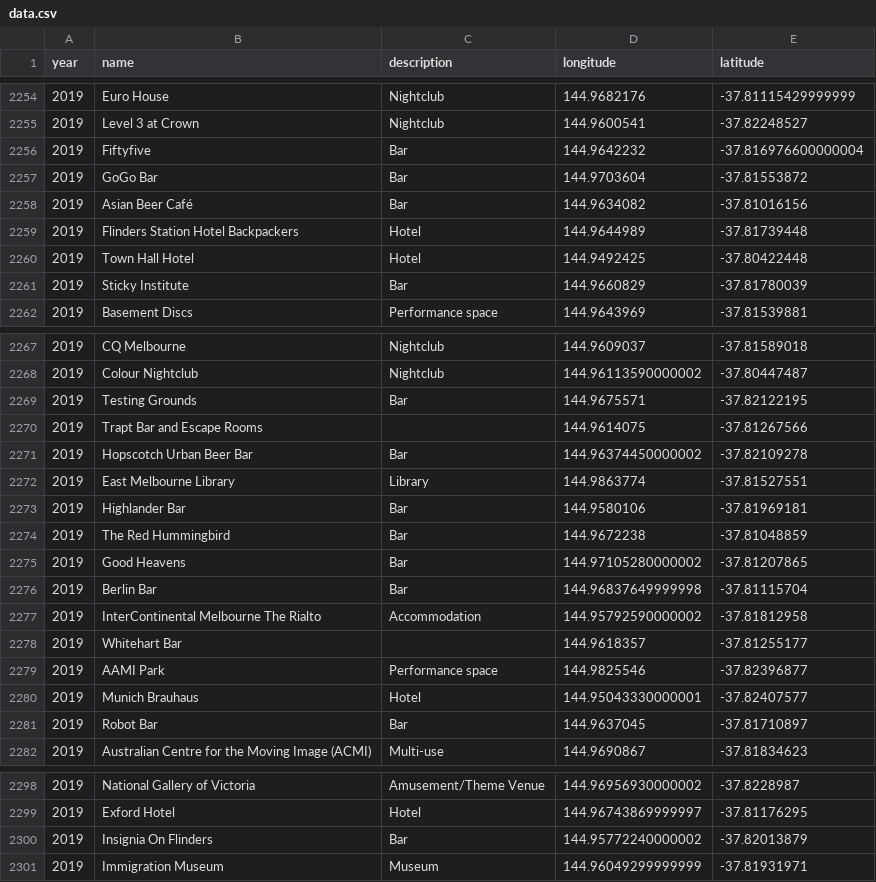
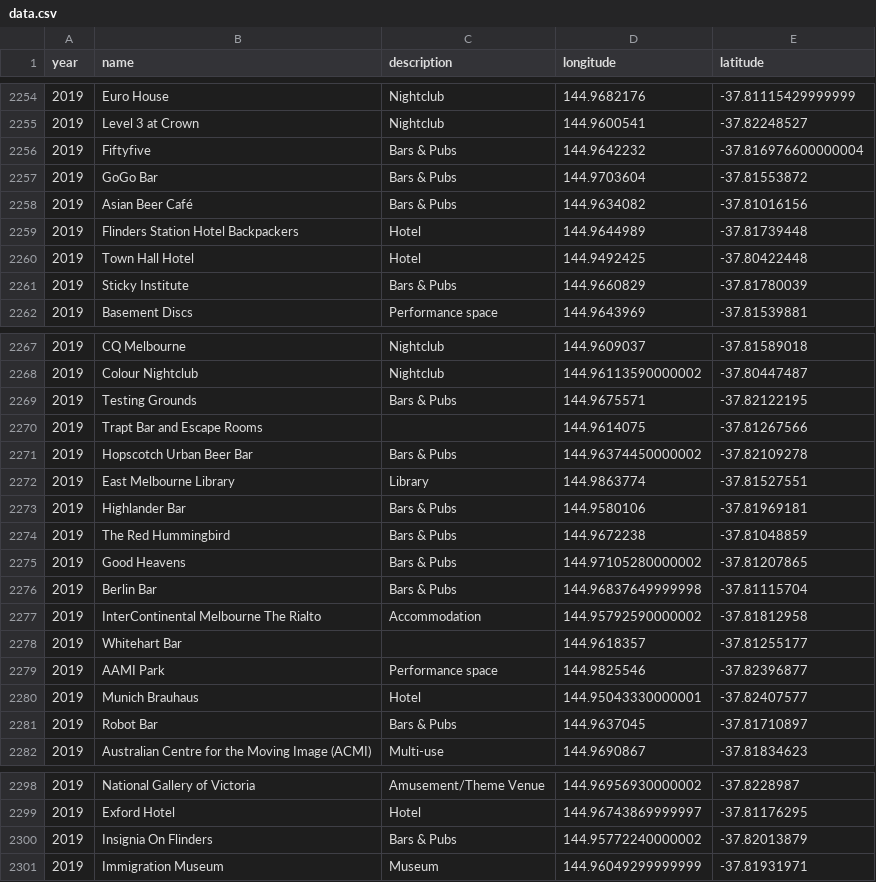
Before and after one commit to advait22/GEOM90007, a CSV file: backend/data.csv, drawn as a sheet; only a part is shown, gaps mark what is left out; the diff covers the shown part only.

```diff
--- a/backend/data.csv
+++ b/backend/data.csv
@@ -2255,8 +2255,8 @@ year,name,description,longitude,latitude
 2019,Level 3 at Crown,Nightclub,144.9600541,-37.82248527
-2019,Fiftyfive,Bar,144.9642232,-37.816976600000004
-2019,GoGo Bar,Bar,144.9703604,-37.81553872
-2019,Asian Beer Café,Bar,144.9634082,-37.81016156
+2019,Fiftyfive,Bars & Pubs,144.9642232,-37.816976600000004
+2019,GoGo Bar,Bars & Pubs,144.9703604,-37.81553872
+2019,Asian Beer Café,Bars & Pubs,144.9634082,-37.81016156
 2019,Flinders Station Hotel Backpackers,Hotel,144.9644989,-37.81739448
 2019,Town Hall Hotel,Hotel,144.9492425,-37.80422448
-2019,Sticky Institute,Bar,144.9660829,-37.81780039
+2019,Sticky Institute,Bars & Pubs,144.9660829,-37.81780039
 2019,Basement Discs,Performance space,144.9643969,-37.81539881
@@ -2268,10 +2268,10 @@ year,name,description,longitude,latitude
 2019,Colour Nightclub,Nightclub,144.96113590000002,-37.80447487
-2019,Testing Grounds,Bar,144.9675571,-37.82122195
+2019,Testing Grounds,Bars & Pubs,144.9675571,-37.82122195
 2019,Trapt Bar and Escape Rooms, ,144.9614075,-37.81267566
-2019,Hopscotch Urban Beer Bar,Bar,144.96374450000002,-37.82109278
+2019,Hopscotch Urban Beer Bar,Bars & Pubs,144.96374450000002,-37.82109278
 2019,East Melbourne Library,Library,144.9863774,-37.81527551
-2019,Highlander Bar,Bar,144.9580106,-37.81969181
-2019,The Red Hummingbird,Bar,144.9672238,-37.81048859
-2019,Good Heavens,Bar,144.97105280000002,-37.81207865
-2019,Berlin Bar,Bar,144.96837649999998,-37.81115704
+2019,Highlander Bar,Bars & Pubs,144.9580106,-37.81969181
+2019,The Red Hummingbird,Bars & Pubs,144.9672238,-37.81048859
+2019,Good Heavens,Bars & Pubs,144.97105280000002,-37.81207865
+2019,Berlin Bar,Bars & Pubs,144.96837649999998,-37.81115704
 2019,InterContinental Melbourne The Rialto,Accommodation,144.95792590000002,-37.81812958
@@ -2280,3 +2280,3 @@ year,name,description,longitude,latitude
 2019,Munich Brauhaus,Hotel,144.95043330000001,-37.82407577
-2019,Robot Bar,Bar,144.9637045,-37.81710897
+2019,Robot Bar,Bars & Pubs,144.9637045,-37.81710897
 2019,Australian Centre for the Moving Image (ACMI),Multi-use,144.9690867,-37.81834623
@@ -2299,3 +2299,3 @@ year,name,description,longitude,latitude
 2019,Exford Hotel,Hotel,144.96743869999997,-37.81176295
-2019,Insignia On Flinders,Bar,144.95772240000002,-37.82013879
+2019,Insignia On Flinders,Bars & Pubs,144.95772240000002,-37.82013879
 2019,Immigration Museum,Museum,144.96049299999999,-37.81931971
```
Also changed, not shown: 28 edited cells elsewhere in this file, 1 other file.
